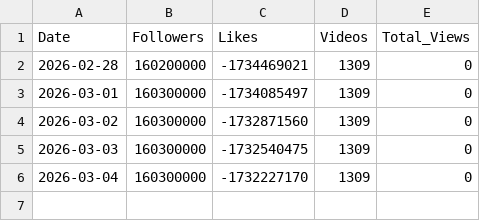
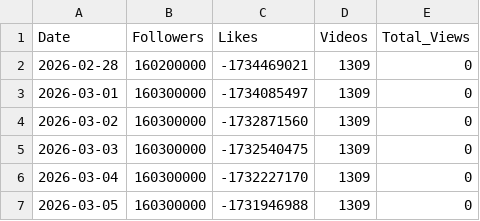
Before and after one commit to viziotestmail/tiktok-tracker, a CSV file: tiktok_daily_stats.csv, drawn as a sheet; the diff names each change by its address in the sheet, - before the commit and + after, or states it on an @@ line.

```diff
--- a/tiktok_daily_stats.csv
+++ b/tiktok_daily_stats.csv
+row 7: 2026-03-05 | 160300000 | -1731946988 | 1309 | 0
```
